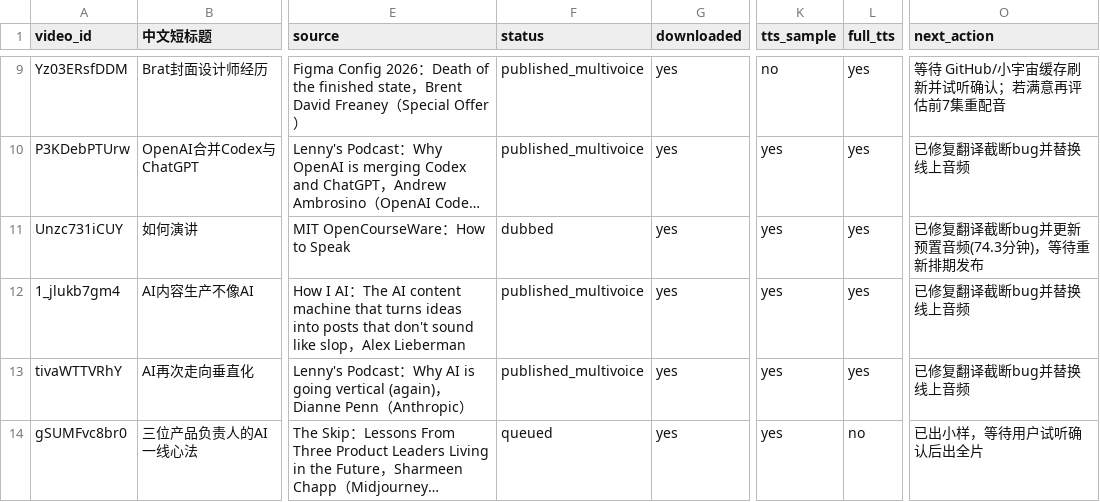
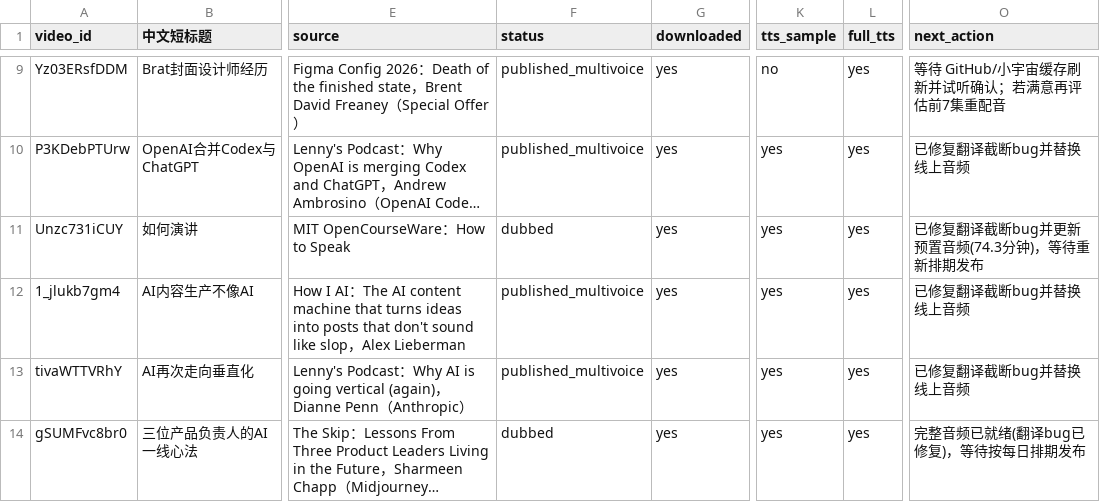
Before and after one commit to mango666ai/podcast-translator, a CSV file: podcast_status.csv, drawn as a sheet; only a part is shown, gaps mark what is left out; long unchanged cells end in …; the diff names each change by its address in the sheet, - before the commit and + after, or states it on an @@ line.

```diff
--- a/podcast_status.csv
+++ b/podcast_status.csv
-F14 (status): queued
+F14 (status): dubbed
-L14 (full_tts): no
+L14 (full_tts): yes
-O14 (next_action): 已出小样，等待用户试听确认后出全片
+O14 (next_action): 完整音频已就绪(翻译bug已修复)，等待按每日排期发布
```
Also changed, not shown: 2 other files.
